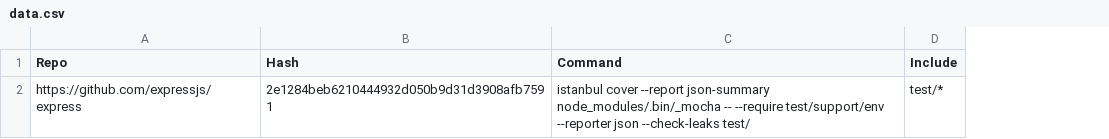
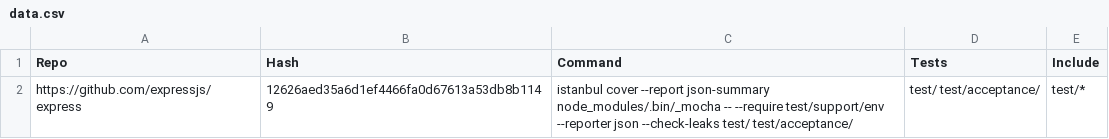
Before and after one commit to bvancsics/JSBugCoverage, a CSV file: data.csv, drawn as a sheet; the diff names each change by its address in the sheet, - before the commit and + after, or states it on an @@ line.

Commit message:
New column in data.csv

```diff
--- a/data.csv
+++ b/data.csv
+column D (Tests), row 2: test/ test/acceptance/
-B2 (Hash): 2e1284beb6210444932d050b9d31d3908afb7591
+B2 (Hash): 12626aed35a6d1ef4466fa0d67613a53db8b1149
-C2 (Command): …--check-leaks test/
+C2 (Command): …--check-leaks test/ test/acceptance/
```
